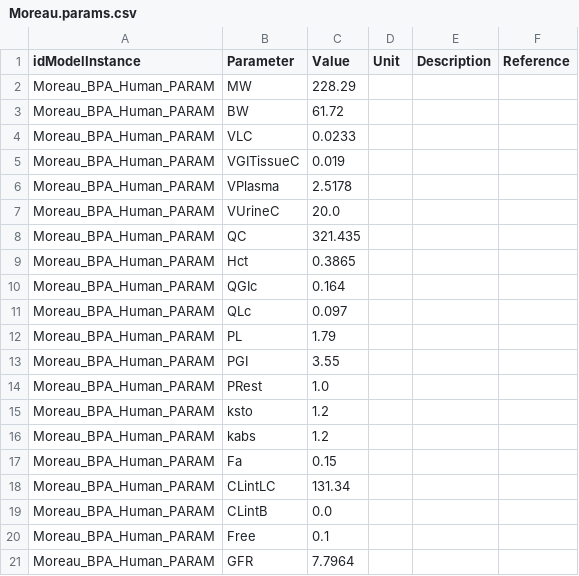
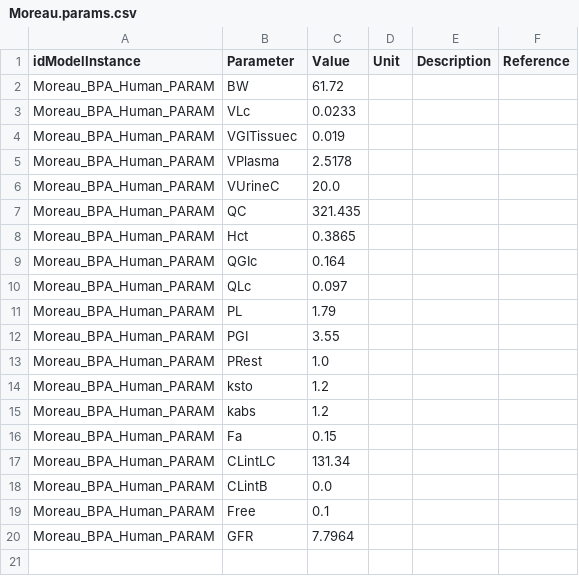
Before and after one commit to fair-pbk/exposure-route-pbk-models, a CSV file: models/oral/Bisphenols/Moreau/Moreau.params.csv, drawn as a sheet.

```diff
--- a/models/oral/Bisphenols/Moreau/Moreau.params.csv
+++ b/models/oral/Bisphenols/Moreau/Moreau.params.csv
@@ -1,6 +1,5 @@
 idModelInstance,Parameter,Value,Unit,Description,Reference
-Moreau_BPA_Human_PARAM,MW,228.29,,,
 Moreau_BPA_Human_PARAM,BW,61.72,,,
-Moreau_BPA_Human_PARAM,VLC,0.0233,,,
-Moreau_BPA_Human_PARAM,VGITissueC,0.019,,,
+Moreau_BPA_Human_PARAM,VLc,0.0233,,,
+Moreau_BPA_Human_PARAM,VGITissuec,0.019,,,
 Moreau_BPA_Human_PARAM,VPlasma,2.5178,,,
```
Also changed, not shown: models/oral/Bisphenols/Moreau/Moreau.annotations.csv, 1 other file.
